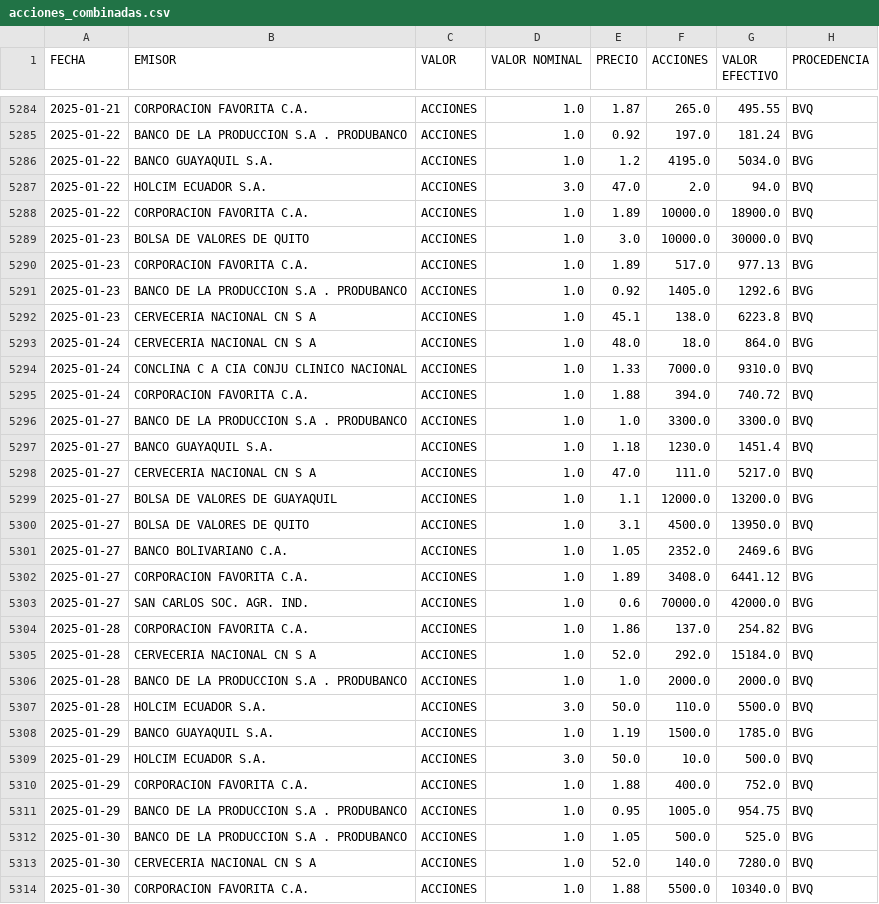
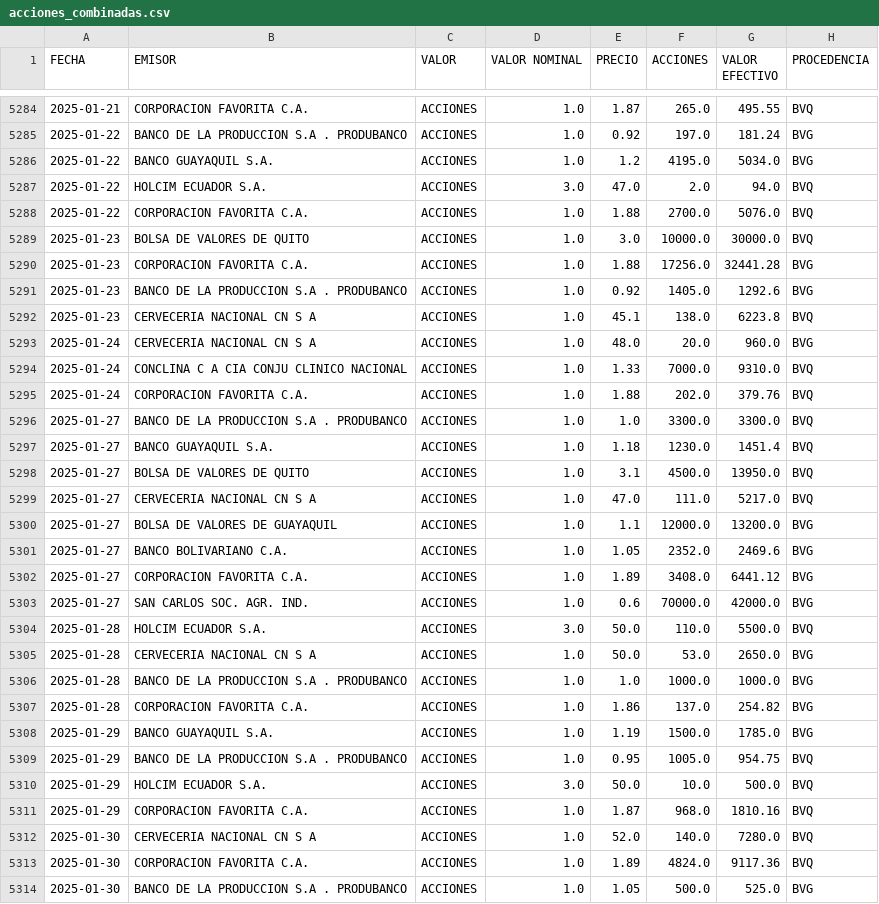
Before and after one commit to TRomMV/Reporte-Metrovalores, a CSV file: data/acciones_combinadas.csv, drawn as a sheet; only a part is shown, gaps mark what is left out; the diff covers the shown part only.

```diff
--- a/data/acciones_combinadas.csv
+++ b/data/acciones_combinadas.csv
@@ -5287,15 +5287,15 @@ FECHA,EMISOR,VALOR,VALOR NOMINAL,PRECIO,ACCIONES,VALOR EFECTIVO,PROCEDENCIA
 2025-01-22,HOLCIM ECUADOR S.A.,ACCIONES,3.0,47.0,2.0,94.0,BVQ
-2025-01-22,CORPORACION FAVORITA C.A.,ACCIONES,1.0,1.89,10000.0,18900.0,BVQ
+2025-01-22,CORPORACION FAVORITA C.A.,ACCIONES,1.0,1.88,2700.0,5076.0,BVQ
 2025-01-23,BOLSA DE VALORES DE QUITO,ACCIONES,1.0,3.0,10000.0,30000.0,BVQ
-2025-01-23,CORPORACION FAVORITA C.A.,ACCIONES,1.0,1.89,517.0,977.13,BVG
+2025-01-23,CORPORACION FAVORITA C.A.,ACCIONES,1.0,1.88,17256.0,32441.28,BVG
 2025-01-23,BANCO DE LA PRODUCCION S.A . PRODUBANCO,ACCIONES,1.0,0.92,1405.0,1292.6,BVG
 2025-01-23,CERVECERIA NACIONAL CN S A,ACCIONES,1.0,45.1,138.0,6223.8,BVQ
-2025-01-24,CERVECERIA NACIONAL CN S A,ACCIONES,1.0,48.0,18.0,864.0,BVG
+2025-01-24,CERVECERIA NACIONAL CN S A,ACCIONES,1.0,48.0,20.0,960.0,BVG
 2025-01-24,CONCLINA C A  CIA CONJU CLINICO NACIONAL,ACCIONES,1.0,1.33,7000.0,9310.0,BVQ
-2025-01-24,CORPORACION FAVORITA C.A.,ACCIONES,1.0,1.88,394.0,740.72,BVQ
+2025-01-24,CORPORACION FAVORITA C.A.,ACCIONES,1.0,1.88,202.0,379.76,BVQ
 2025-01-27,BANCO DE LA PRODUCCION S.A . PRODUBANCO,ACCIONES,1.0,1.0,3300.0,3300.0,BVQ
 2025-01-27,BANCO GUAYAQUIL S.A.,ACCIONES,1.0,1.18,1230.0,1451.4,BVQ
+2025-01-27,BOLSA DE VALORES DE QUITO,ACCIONES,1.0,3.1,4500.0,13950.0,BVQ
 2025-01-27,CERVECERIA NACIONAL CN S A,ACCIONES,1.0,47.0,111.0,5217.0,BVQ
 2025-01-27,BOLSA DE VALORES DE GUAYAQUIL,ACCIONES,1.0,1.1,12000.0,13200.0,BVG
-2025-01-27,BOLSA DE VALORES DE QUITO,ACCIONES,1.0,3.1,4500.0,13950.0,BVQ
 2025-01-27,BANCO BOLIVARIANO C.A.,ACCIONES,1.0,1.05,2352.0,2469.6,BVG
@@ -5303,12 +5303,12 @@ FECHA,EMISOR,VALOR,VALOR NOMINAL,PRECIO,ACCIONES,VALOR EFECTIVO,PROCEDENCIA
 2025-01-27,SAN CARLOS SOC. AGR. IND.,ACCIONES,1.0,0.6,70000.0,42000.0,BVG
+2025-01-28,HOLCIM ECUADOR S.A.,ACCIONES,3.0,50.0,110.0,5500.0,BVQ
+2025-01-28,CERVECERIA NACIONAL CN S A,ACCIONES,1.0,50.0,53.0,2650.0,BVG
+2025-01-28,BANCO DE LA PRODUCCION S.A . PRODUBANCO,ACCIONES,1.0,1.0,1000.0,1000.0,BVG
 2025-01-28,CORPORACION FAVORITA C.A.,ACCIONES,1.0,1.86,137.0,254.82,BVG
-2025-01-28,CERVECERIA NACIONAL CN S A,ACCIONES,1.0,52.0,292.0,15184.0,BVQ
-2025-01-28,BANCO DE LA PRODUCCION S.A . PRODUBANCO,ACCIONES,1.0,1.0,2000.0,2000.0,BVQ
-2025-01-28,HOLCIM ECUADOR S.A.,ACCIONES,3.0,50.0,110.0,5500.0,BVQ
 2025-01-29,BANCO GUAYAQUIL S.A.,ACCIONES,1.0,1.19,1500.0,1785.0,BVG
+2025-01-29,BANCO DE LA PRODUCCION S.A . PRODUBANCO,ACCIONES,1.0,0.95,1005.0,954.75,BVQ
 2025-01-29,HOLCIM ECUADOR S.A.,ACCIONES,3.0,50.0,10.0,500.0,BVQ
-2025-01-29,CORPORACION FAVORITA C.A.,ACCIONES,1.0,1.88,400.0,752.0,BVQ
-2025-01-29,BANCO DE LA PRODUCCION S.A . PRODUBANCO,ACCIONES,1.0,0.95,1005.0,954.75,BVQ
+2025-01-29,CORPORACION FAVORITA C.A.,ACCIONES,1.0,1.87,968.0,1810.16,BVQ
+2025-01-30,CERVECERIA NACIONAL CN S A,ACCIONES,1.0,52.0,140.0,7280.0,BVQ
+2025-01-30,CORPORACION FAVORITA C.A.,ACCIONES,1.0,1.89,4824.0,9117.36,BVQ
 2025-01-30,BANCO DE LA PRODUCCION S.A . PRODUBANCO,ACCIONES,1.0,1.05,500.0,525.0,BVG
-2025-01-30,CERVECERIA NACIONAL CN S A,ACCIONES,1.0,52.0,140.0,7280.0,BVQ
-2025-01-30,CORPORACION FAVORITA C.A.,ACCIONES,1.0,1.88,5500.0,10340.0,BVQ
```
Also changed, not shown: 8 added rows, 4 removed rows, 2 moved rows and 28 edited cells elsewhere in this file, data/datos_actualizados.csv, 1 other file.
